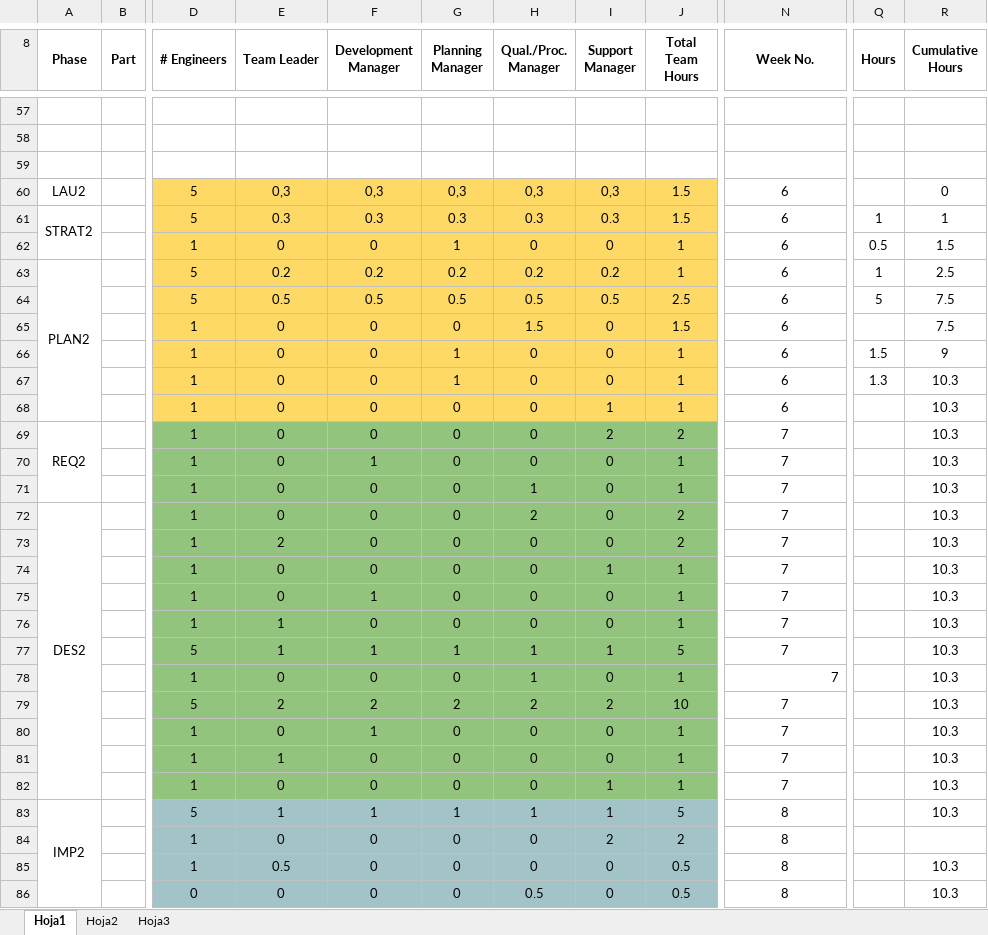
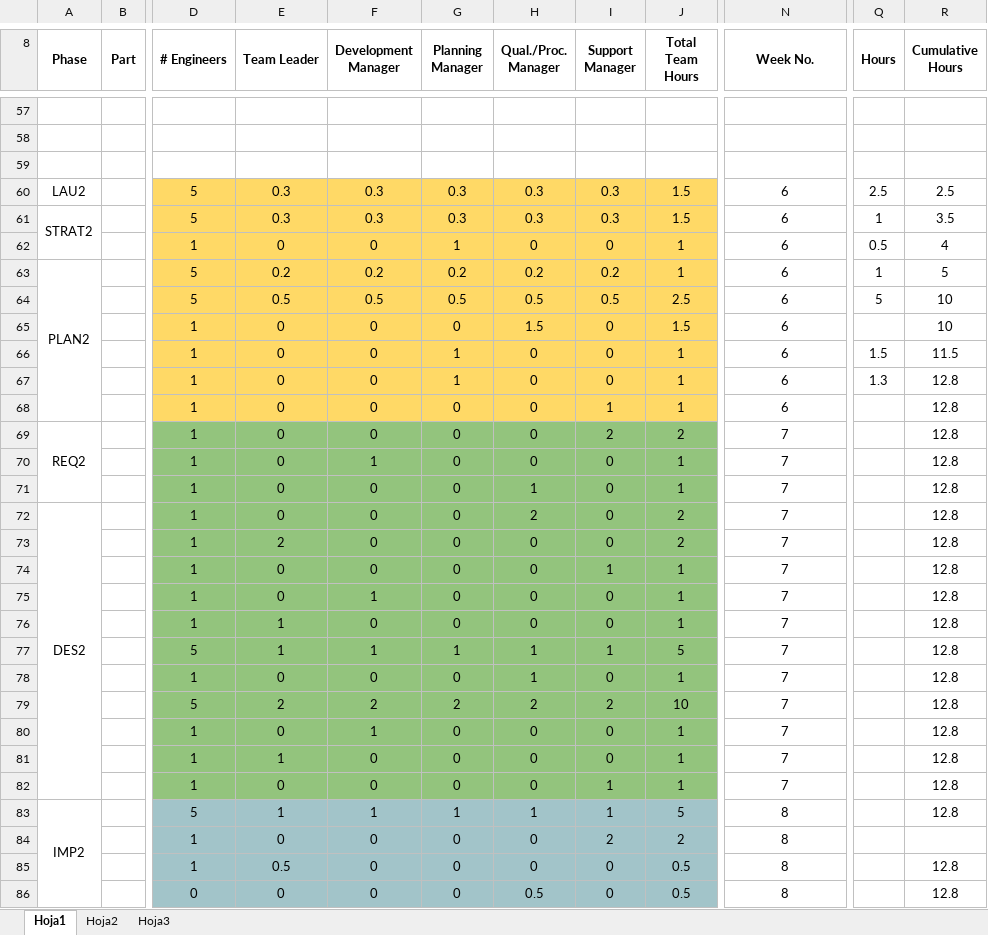
Before and after one commit to LayneGranados/tsp, an Excel workbook: NoteBook/summary/TASK_TEAM.xlsx, sheet Hoja1, drawn as a sheet; only a part is shown, gaps mark what is left out; values as stored, in another font and other column widths than the file's, no borders; the diff covers the shown part only; the diff names each change by its address in the sheet, - before the commit and + after, or states it on an @@ line.

Commit message:
Actualización Task Personal

```diff
--- a/NoteBook/summary/TASK_TEAM.xlsx (sheet Hoja1)
+++ b/NoteBook/summary/TASK_TEAM.xlsx (sheet Hoja1)
-E60 (Team Leader): 0,3
+E60 (Team Leader): 0.3
-F60 (Development Manager): 0,3
+F60 (Development Manager): 0.3
-G60 (Planning Manager): 0,3
+G60 (Planning Manager): 0.3
-H60 (Qual./Proc. Manager): 0,3
+H60 (Qual./Proc. Manager): 0.3
-I60 (Support Manager): 0,3
+I60 (Support Manager): 0.3
-Q60 (Hours): (empty)
+Q60 (Hours): 2.5
-R60 (Cumulative Hours): 0
+R60 (Cumulative Hours): 2.5
-R61 (Cumulative Hours): 1
+R61 (Cumulative Hours): 3.5
-R62 (Cumulative Hours): 1.5
+R62 (Cumulative Hours): 4
-R63 (Cumulative Hours): 2.5
+R63 (Cumulative Hours): 5
-R64:R65 (Cumulative Hours): 7.5
+R64:R65 (Cumulative Hours): 10
-R66 (Cumulative Hours): 9
+R66 (Cumulative Hours): 11.5
-R67:R83 (Cumulative Hours): 10.3
+R67:R83 (Cumulative Hours): 12.8
-N78 alignment: right
+N78 alignment: center
-R85:R86 (Cumulative Hours): 10.3
+R85:R86 (Cumulative Hours): 12.8
```
Also changed, not shown: 1 added row, 1 removed row and 30 edited cells elsewhere in this sheet, formulas that keep their value, 1 other file.
